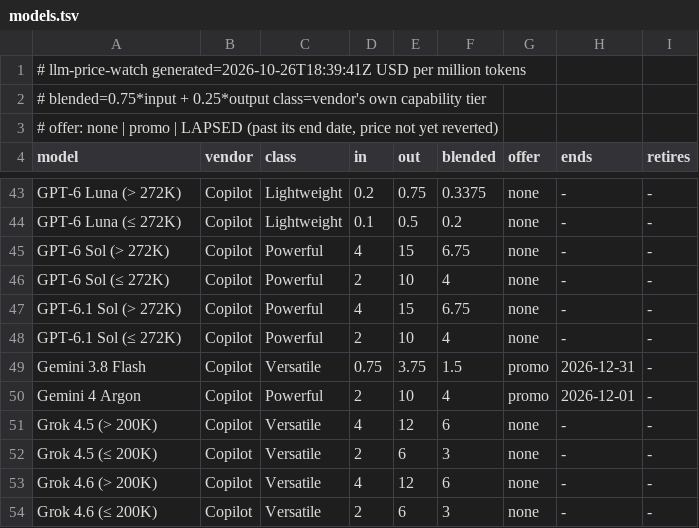
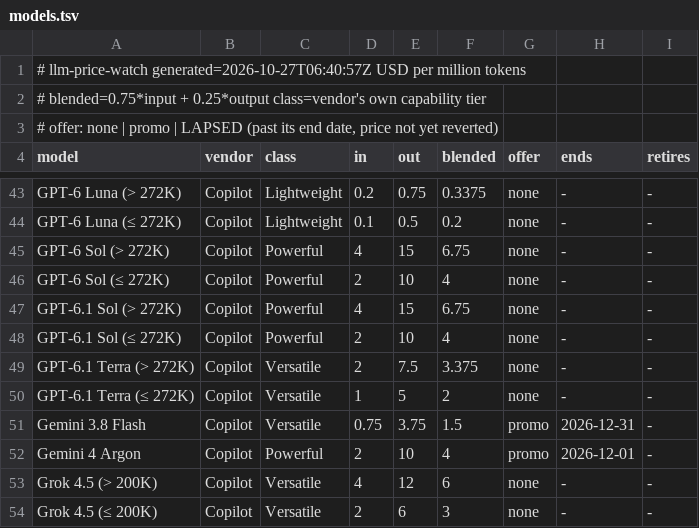
Before and after one commit to zrrbite/llm-price-watch, a TSV file: site/models.tsv, drawn as a sheet; only a part is shown, gaps mark what is left out; the shorter side is filled out with more unchanged rows.

```diff
--- a/site/models.tsv
+++ b/site/models.tsv
@@ -1,2 +1,2 @@
-# llm-price-watch  generated=2026-10-26T18:39:41Z  USD per million tokens
+# llm-price-watch  generated=2026-10-27T06:40:57Z  USD per million tokens
 # blended=0.75*input + 0.25*output  class=vendor's own capability tier
@@ -48,2 +48,4 @@ GPT-6.1 Sol (> 272K)	Copilot	Powerful	4	15	6.75	none	-	-
 GPT-6.1 Sol (≤ 272K)	Copilot	Powerful	2	10	4	none	-	-
+GPT-6.1 Terra (> 272K)	Copilot	Versatile	2	7.5	3.375	none	-	-
+GPT-6.1 Terra (≤ 272K)	Copilot	Versatile	1	5	2	none	-	-
 Gemini 3.8 Flash	Copilot	Versatile	0.75	3.75	1.5	promo	2026-12-31	-
```
Also changed, not shown: 11 other files.
